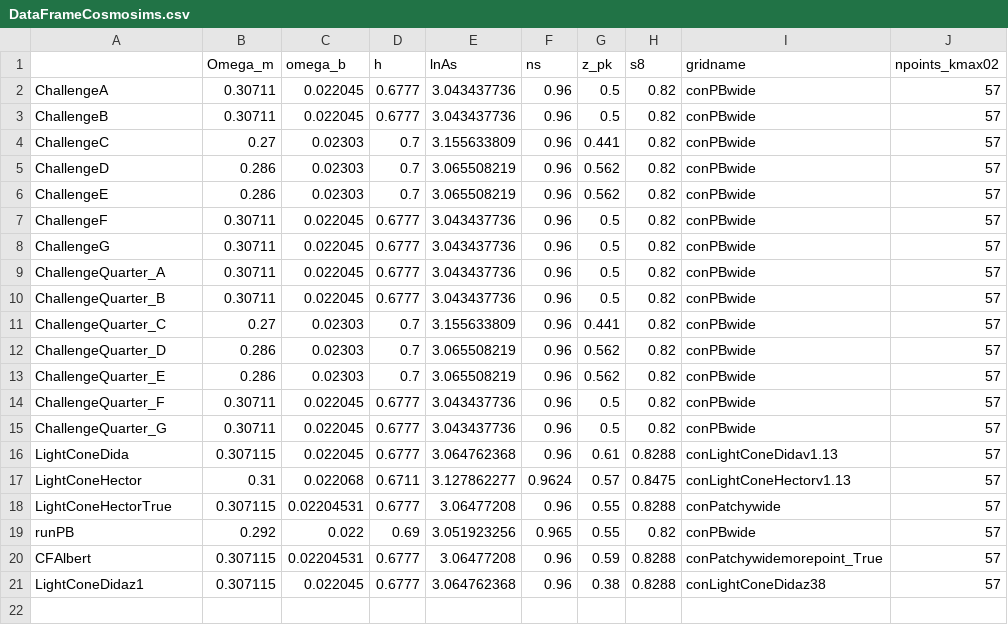
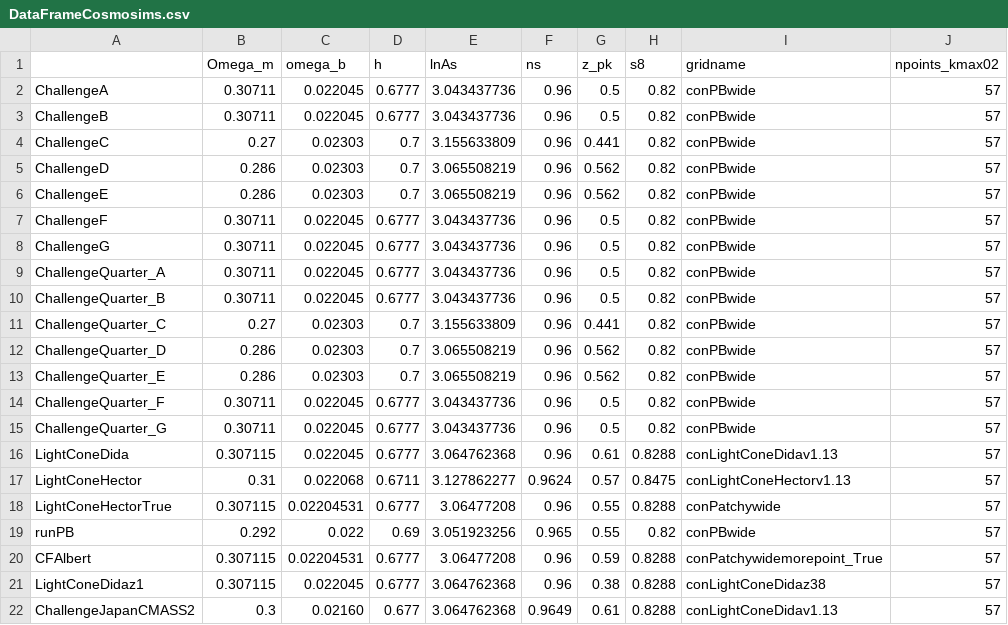
Before and after one commit to jgleyzes/EFTofBOSS, a CSV file: input/DataFrameCosmosims.csv, drawn as a sheet; the diff names each change by its address in the sheet, - before the commit and + after, or states it on an @@ line.

Commit message:
JapanPT challenge files

```diff
--- a/input/DataFrameCosmosims.csv
+++ b/input/DataFrameCosmosims.csv
+row 22: ChallengeJapanCMASS2 | 0.3 | 0.02160 | 0.677 | 3.064762368 | 0.9649 | 0.61 | 0.8288 | conLightConeDidav1.13 | 57
```
Also changed, not shown: 2 other files.
